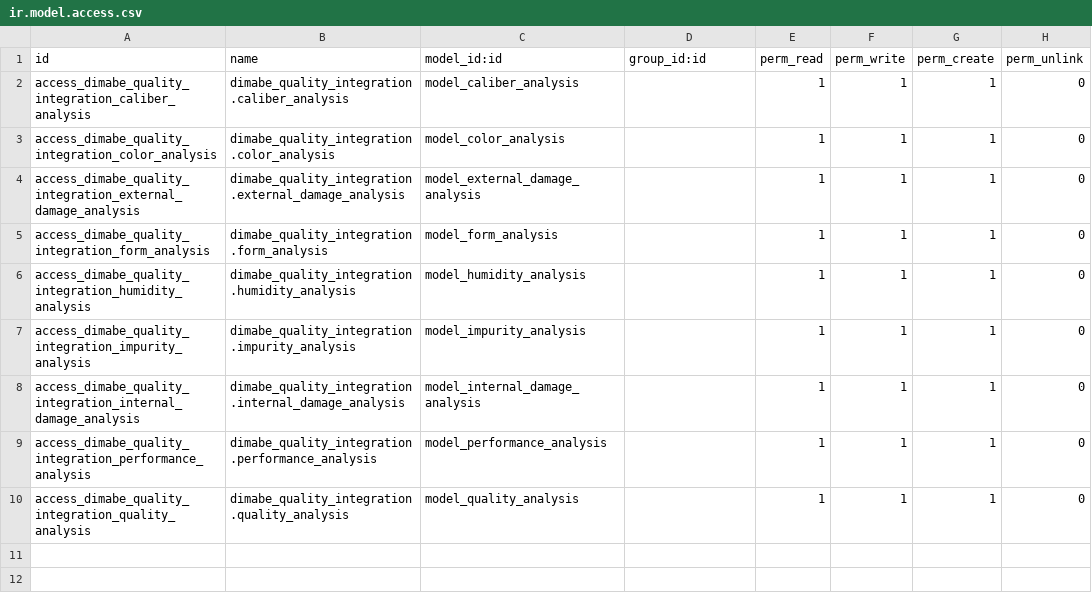
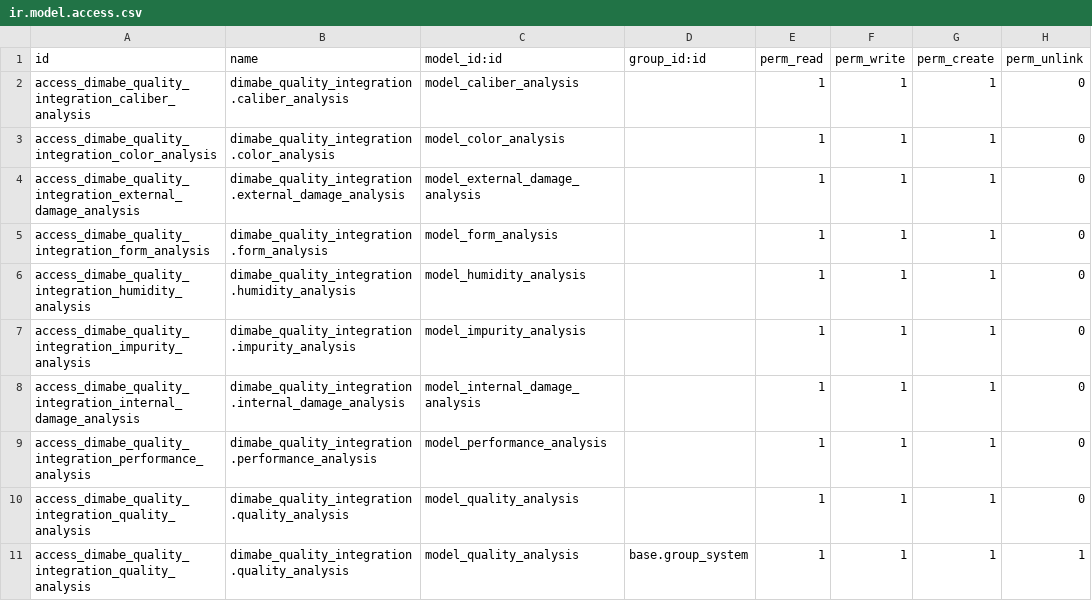
Before and after one commit to Practica2020/la_invernada-1, a CSV file: dimabe_quality_integration/security/ir.model.access.csv, drawn as a sheet; the diff names each change by its address in the sheet, - before the commit and + after, or states it on an @@ line.

Commit message:
debug

```diff
--- a/dimabe_quality_integration/security/ir.model.access.csv
+++ b/dimabe_quality_integration/security/ir.model.access.csv
+row 11: access_dimabe_quality_integration_quality_analysis | dimabe_quality_integration.quality_analysis | model_quality_analysis | base.group_system | 1 | 1 | 1 | 1
```
